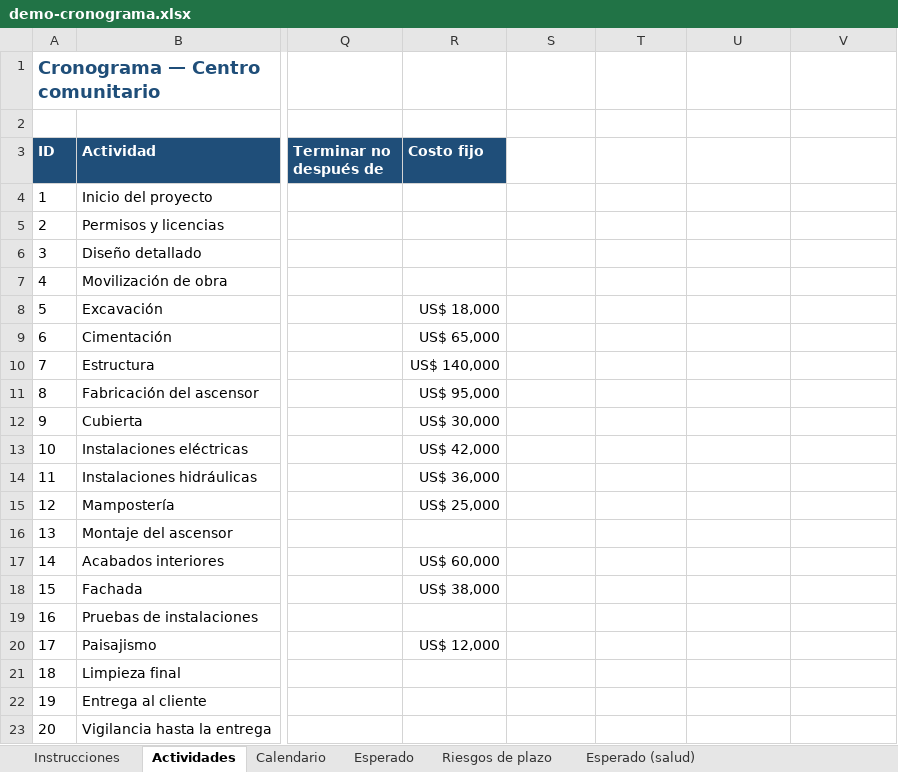
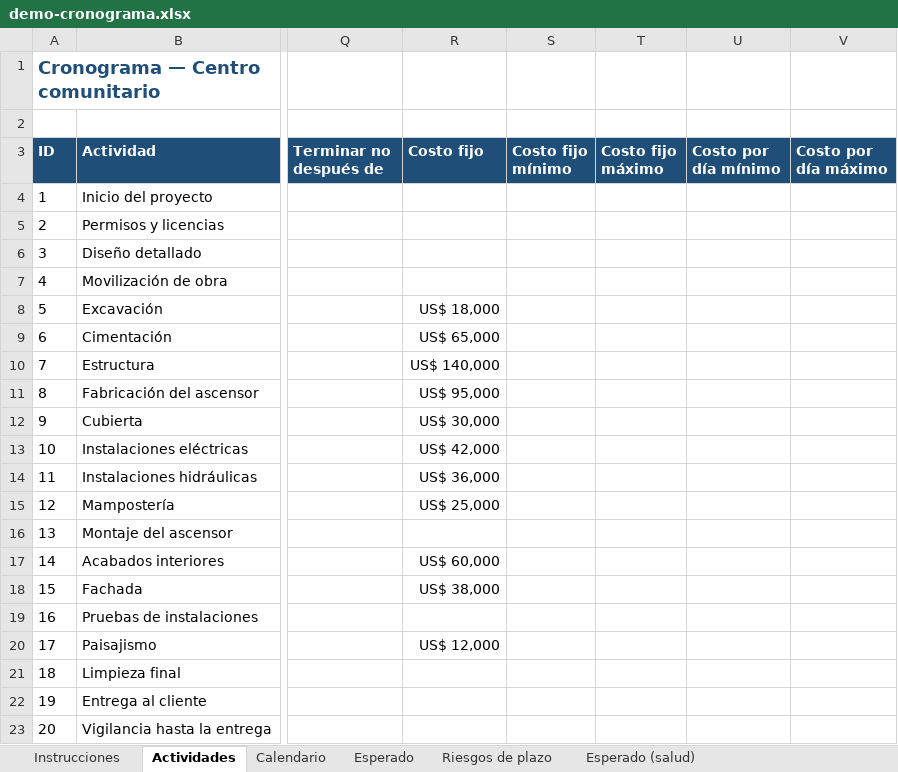
Before and after one commit to danalejo9/riesgo-Montecarlo-excel, an Excel workbook: ejemplos/demo-cronograma.xlsx, sheet Actividades, drawn as a sheet; only a part is shown, gaps mark what is left out; values as stored, in another font and other column widths than the file's, no borders; the diff names each change by its address in the sheet, - before the commit and + after, or states it on an @@ line.

```diff
--- a/ejemplos/demo-cronograma.xlsx (sheet Actividades)
+++ b/ejemplos/demo-cronograma.xlsx (sheet Actividades)
-S3: (empty)
+S3: Costo fijo mínimo
-S3:V3 fill: none
+S3:V3 fill: #1F4E79
-T3: (empty)
+T3: Costo fijo máximo
-U3: (empty)
+U3: Costo por día mínimo
-V3: (empty)
+V3: Costo por día máximo
```
Also changed, not shown: sheet Instrucciones, other sheet tabs, 15 other files.
